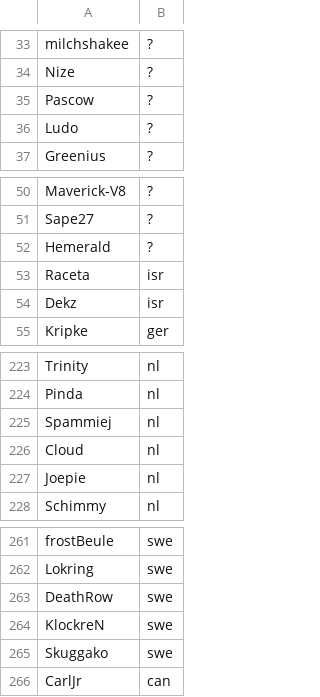
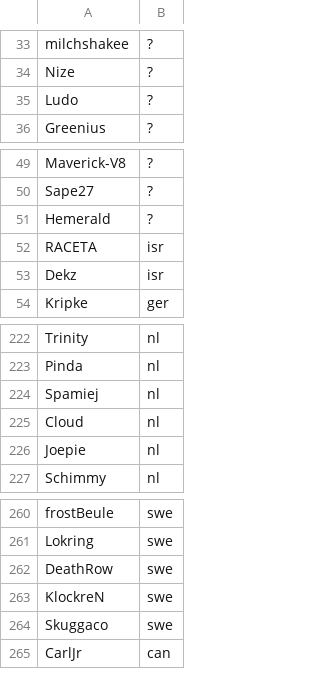
Before and after one commit to monheimx9/TWRC, a CSV file: data/Nation.csv, drawn as a sheet; only a part is shown, gaps mark what is left out; the diff covers the shown part only.

```diff
--- a/data/Nation.csv
+++ b/data/Nation.csv
@@ -34,3 +34,2 @@ milchshakee;?
 Nize;?
-Pascow;?
 Ludo;?
@@ -52,3 +51,3 @@ Sape27;?
 Hemerald;?
-Raceta;isr
+RACETA;isr
 Dekz;isr
@@ -224,3 +223,3 @@ Trinity;nl
 Pinda;nl
-Spammiej;nl
+Spamiej;nl
 Cloud;nl
@@ -264,3 +263,3 @@ DeathRow;swe
 KlockreN;swe
-Skuggako;swe
+Skuggaco;swe
 CarlJr;can
```
Also changed, not shown: 85 added rows and 2 removed rows elsewhere in this file.
